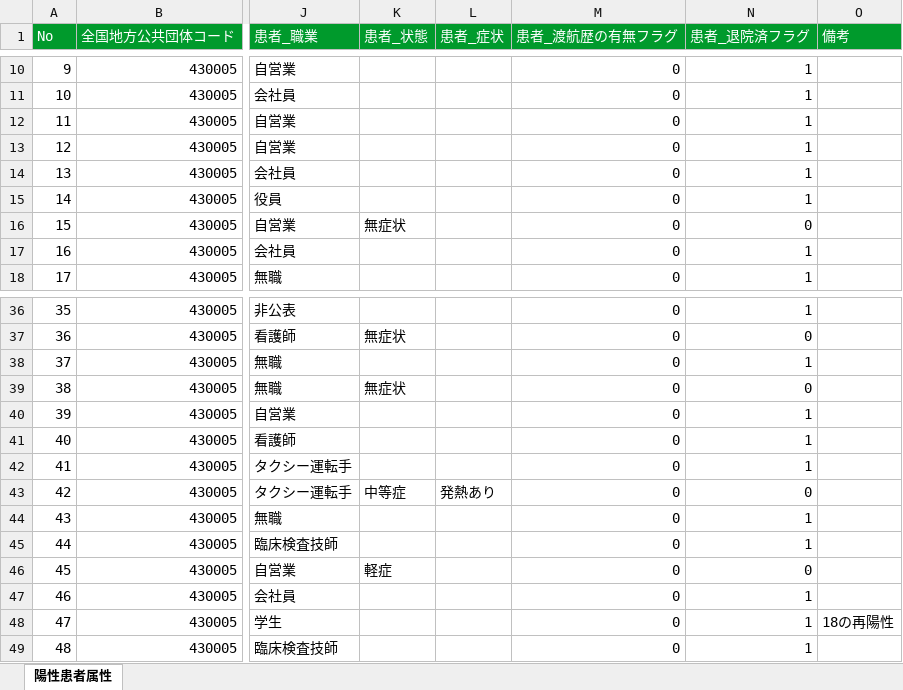
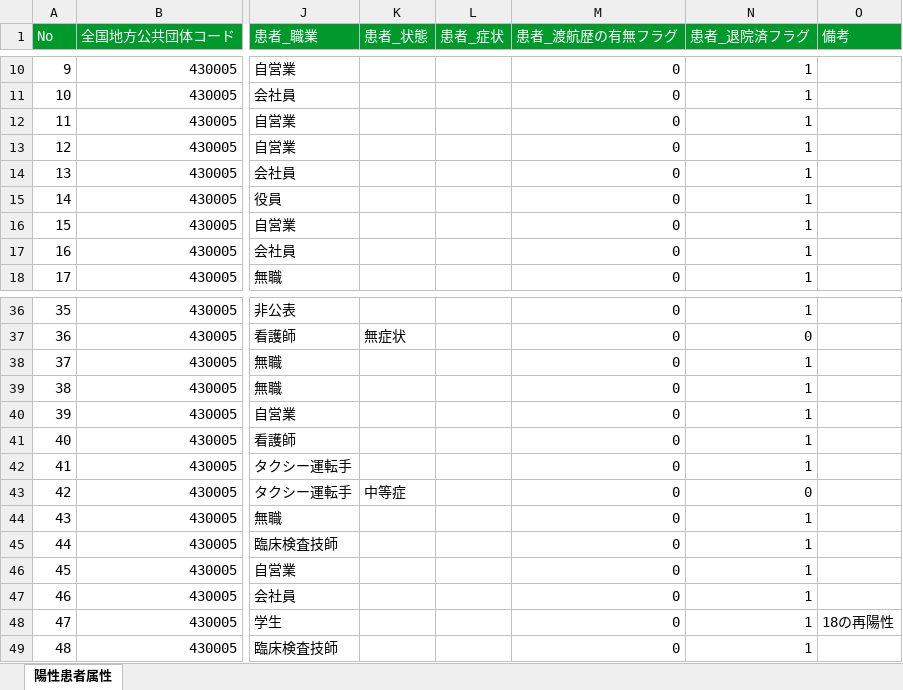
Before and after one commit to makoragi/kumamoto-covid19, an Excel workbook: kanja.xlsx, sheet 陽性患者属性, drawn as a sheet; only a part is shown, gaps mark what is left out; values as stored, in another font and other column widths than the file's, no borders; the diff names each change by its address in the sheet, - before the commit and + after, or states it on an @@ line.

```diff
--- a/kanja.xlsx (sheet 陽性患者属性)
+++ b/kanja.xlsx (sheet 陽性患者属性)
-K16 (患者_状態): 無症状
+K16 (患者_状態): (empty)
-N16 (患者_退院済フラグ): 0
+N16 (患者_退院済フラグ): 1
-K39 (患者_状態): 無症状
+K39 (患者_状態): (empty)
-N39 (患者_退院済フラグ): 0
+N39 (患者_退院済フラグ): 1
-L43 (患者_症状): 発熱あり
+L43 (患者_症状): (empty)
-K46 (患者_状態): 軽症
+K46 (患者_状態): (empty)
-N46 (患者_退院済フラグ): 0
+N46 (患者_退院済フラグ): 1
```
Also changed, not shown: kensa.xlsx, soudan.xlsx, 1 other file.
